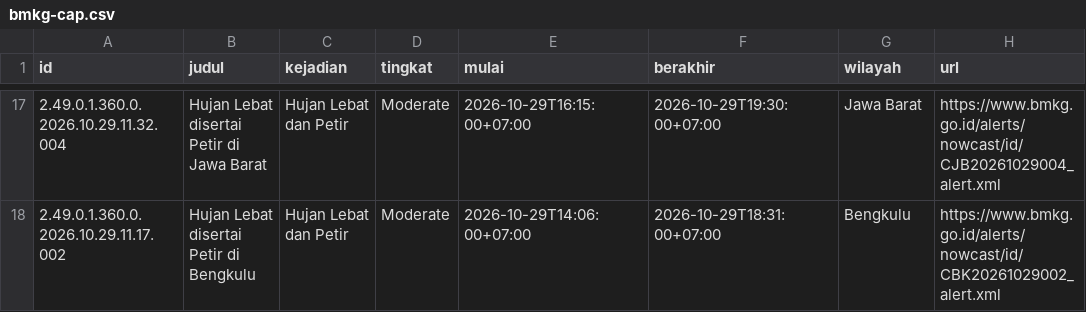
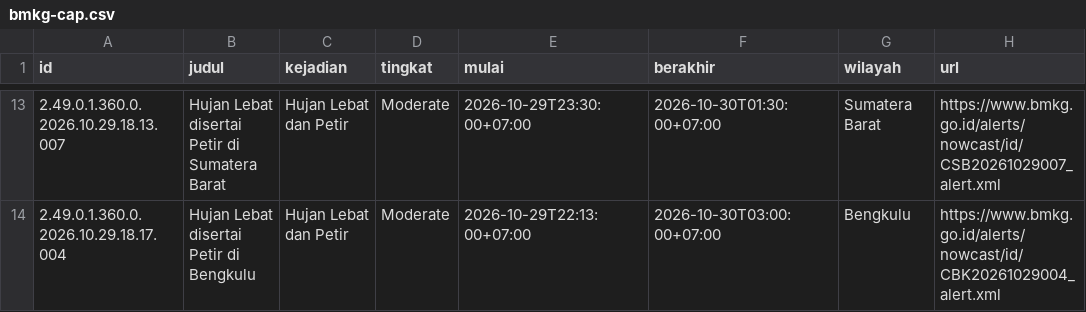
Before and after one commit to pantau-bencana/karhutla-dashboard, a CSV file: data/live/bmkg-cap.csv, drawn as a sheet; only a part is shown, gaps mark what is left out; the diff covers the shown part only.

```diff
--- a/data/live/bmkg-cap.csv
+++ b/data/live/bmkg-cap.csv
@@ -17,2 +13,2 @@ id,judul,kejadian,tingkat,mulai,berakhir,wilayah,url
-2.49.0.1.360.0.2026.10.29.11.32.004,Hujan Lebat disertai Petir di Jawa Barat,Hujan Lebat dan Petir,Moderate,2026-10-29T16:15:00+07:00,2026-10-29T19:30:00+07:00,Jawa Barat,https://www.bmkg.go.id/alerts/nowcast/id/CJB20261029004_alert.xml
-2.49.0.1.360.0.2026.10.29.11.17.002,Hujan Lebat disertai Petir di Bengkulu,Hujan Lebat dan Petir,Moderate,2026-10-29T14:06:00+07:00,2026-10-29T18:31:00+07:00,Bengkulu,https://www.bmkg.go.id/alerts/nowcast/id/CBK20261029002_alert.xml
+2.49.0.1.360.0.2026.10.29.18.13.007,Hujan Lebat disertai Petir di Sumatera Barat,Hujan Lebat dan Petir,Moderate,2026-10-29T23:30:00+07:00,2026-10-30T01:30:00+07:00,Sumatera Barat,https://www.bmkg.go.id/alerts/nowcast/id/CSB20261029007_alert.xml
+2.49.0.1.360.0.2026.10.29.18.17.004,Hujan Lebat disertai Petir di Bengkulu,Hujan Lebat dan Petir,Moderate,2026-10-29T22:13:00+07:00,2026-10-30T03:00:00+07:00,Bengkulu,https://www.bmkg.go.id/alerts/nowcast/id/CBK20261029004_alert.xml
```
Also changed, not shown: 4 removed rows and 58 edited cells elsewhere in this file, data/live/bmkg-cap-prov.csv, data/live/gfwed-kabupaten.csv, 17 other files.
